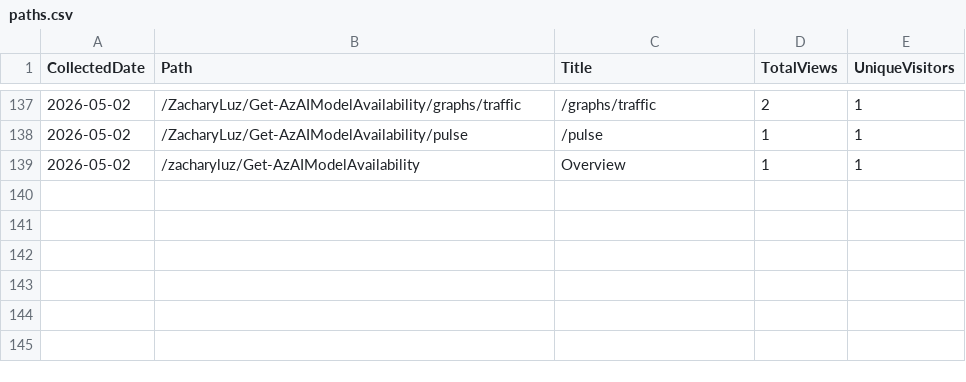
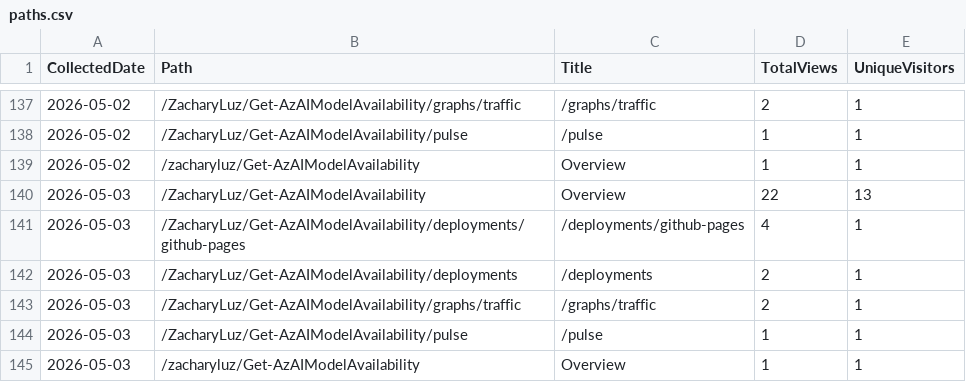
Before and after one commit to ZacharyLuz/Get-AzAIModelAvailability, a CSV file: data/paths.csv, drawn as a sheet; only a part is shown, gaps mark what is left out.

```diff
--- a/data/paths.csv
+++ b/data/paths.csv
@@ -139 +139,7 @@ CollectedDate,Path,Title,TotalViews,UniqueVisitors
 "2026-05-02","/zacharyluz/Get-AzAIModelAvailability","Overview",1,1
+"2026-05-03","/ZacharyLuz/Get-AzAIModelAvailability","Overview",22,13
+"2026-05-03","/ZacharyLuz/Get-AzAIModelAvailability/deployments/github-pages","/deployments/github-pages",4,1
+"2026-05-03","/ZacharyLuz/Get-AzAIModelAvailability/deployments","/deployments",2,1
+"2026-05-03","/ZacharyLuz/Get-AzAIModelAvailability/graphs/traffic","/graphs/traffic",2,1
+"2026-05-03","/ZacharyLuz/Get-AzAIModelAvailability/pulse","/pulse",1,1
+"2026-05-03","/zacharyluz/Get-AzAIModelAvailability","Overview",1,1
```
Also changed, not shown: data/referrers.csv, data/release-downloads.csv, 3 other files.
